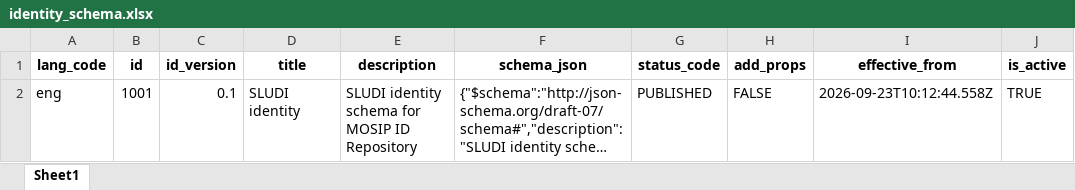
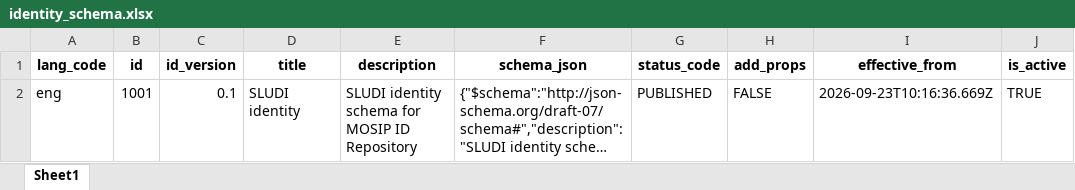
Before and after one commit to GovTech-SL/sludi-mvp-dev-mosip-data, an Excel workbook: mosip_master/xlsx/identity_schema.xlsx, sheet Sheet1, drawn as a sheet; long unchanged cells end in …; values as stored, in another font and other column widths than the file's, no borders; the diff names each change by its address in the sheet, - before the commit and + after, or states it on an @@ line.

Commit message:
schema update

```diff
--- a/mosip_master/xlsx/identity_schema.xlsx (sheet Sheet1)
+++ b/mosip_master/xlsx/identity_schema.xlsx (sheet Sheet1)
-I2 (effective_from): 2026-09-23T10:12:44.558Z
+I2 (effective_from): 2026-09-23T10:16:36.669Z
```
